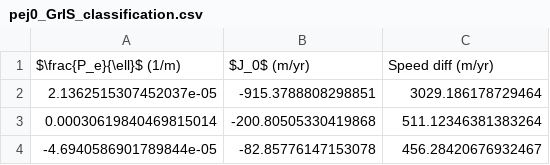
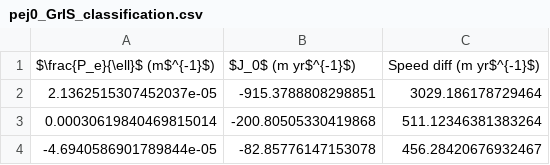
Before and after one commit to whyjz/pejzero, a CSV file: data/results/pej0_GrIS_classification.csv, drawn as a sheet; only a part is shown; removed rows and columns are numbered as before the commit, all else as after; the diff names each change by its address in the sheet, - before the commit and + after, or states it on an @@ line.

```diff
--- a/data/results/pej0_GrIS_classification.csv
+++ b/data/results/pej0_GrIS_classification.csv
-row 1: $\frac{P_e}{\ell}$ (1/m) | $J_0$ (m/yr) | Speed diff (m/yr)
+row 1: $\frac{P_e}{\ell}$ (m$^{-1}$) | $J_0$ (m yr$^{-1}$) | Speed diff (m yr$^{-1}$)
```
Also changed, not shown: 10 other files.
